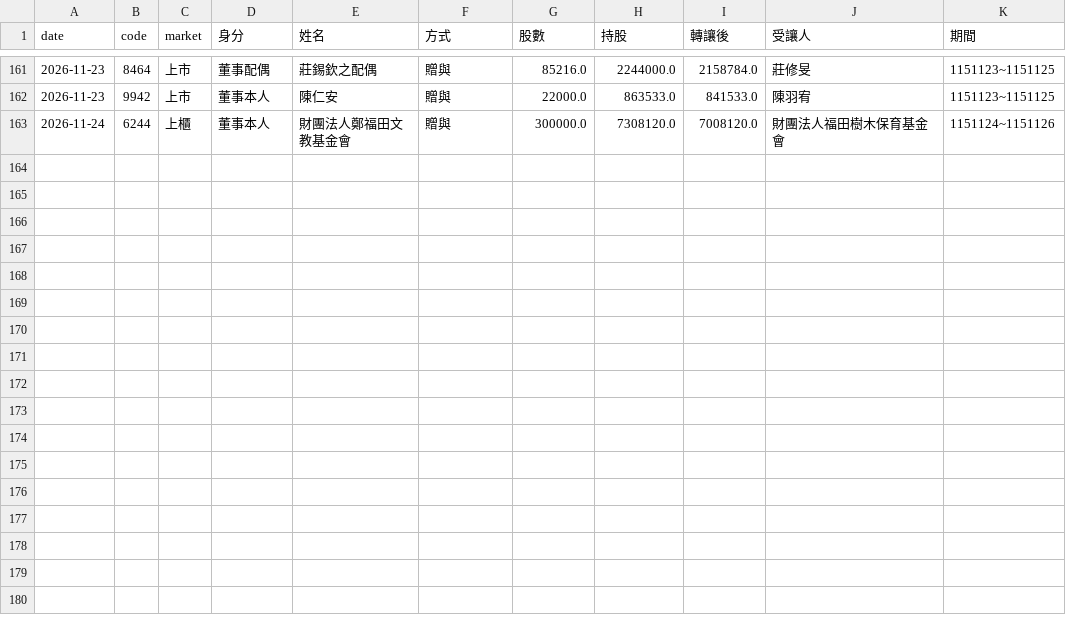
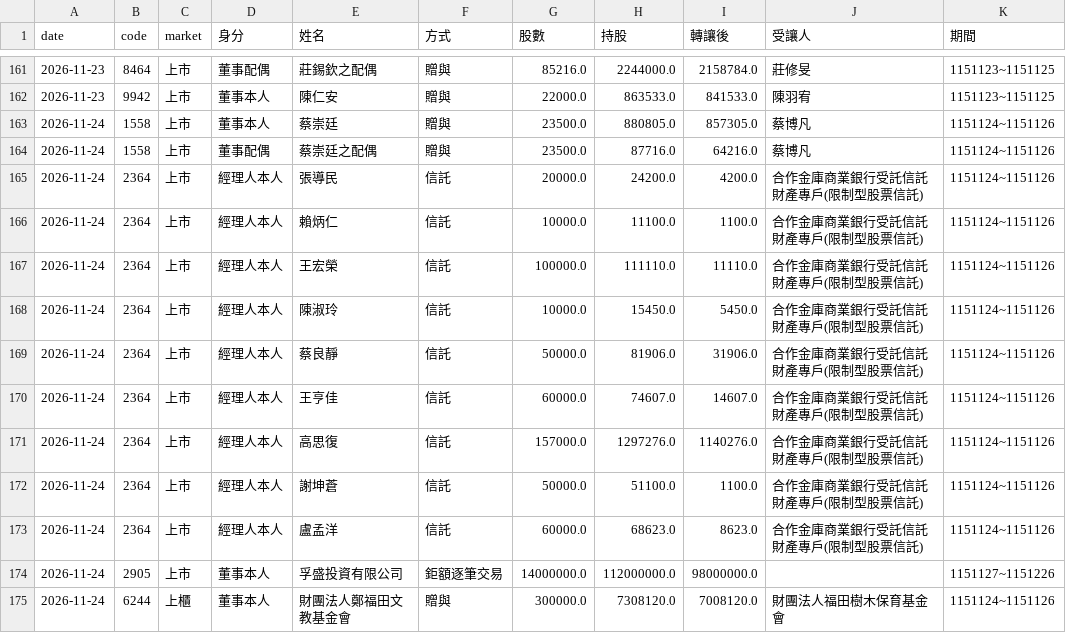
Before and after one commit to gelu27/Stock-lab, a CSV file: data/insider_transfer.csv, drawn as a sheet; only a part is shown, gaps mark what is left out.

```diff
--- a/data/insider_transfer.csv
+++ b/data/insider_transfer.csv
@@ -162,2 +162,14 @@ date,code,market,身分,姓名,方式,股數,持股,轉讓後,受讓人,期間
 2026-11-23,9942,上市,董事本人,陳仁安,贈與,22000.0,863533.0,841533.0,陳羽宥,1151123~1151125
+2026-11-24,1558,上市,董事本人,蔡崇廷,贈與,23500.0,880805.0,857305.0,蔡博凡,1151124~1151126
+2026-11-24,1558,上市,董事配偶,蔡崇廷之配偶,贈與,23500.0,87716.0,64216.0,蔡博凡,1151124~1151126
+2026-11-24,2364,上市,經理人本人,張導民,信託,20000.0,24200.0,4200.0,合作金庫商業銀行受託信託財產專戶(限制型股票信託),1151124~1151126
+2026-11-24,2364,上市,經理人本人,賴炳仁,信託,10000.0,11100.0,1100.0,合作金庫商業銀行受託信託財產專戶(限制型股票信託),1151124~1151126
+2026-11-24,2364,上市,經理人本人,王宏榮,信託,100000.0,111110.0,11110.0,合作金庫商業銀行受託信託財產專戶(限制型股票信託),1151124~1151126
+2026-11-24,2364,上市,經理人本人,陳淑玲,信託,10000.0,15450.0,5450.0,合作金庫商業銀行受託信託財產專戶(限制型股票信託),1151124~1151126
+2026-11-24,2364,上市,經理人本人,蔡良靜,信託,50000.0,81906.0,31906.0,合作金庫商業銀行受託信託財產專戶(限制型股票信託),1151124~1151126
+2026-11-24,2364,上市,經理人本人,王亨佳,信託,60000.0,74607.0,14607.0,合作金庫商業銀行受託信託財產專戶(限制型股票信託),1151124~1151126
+2026-11-24,2364,上市,經理人本人,高思復,信託,157000.0,1297276.0,1140276.0,合作金庫商業銀行受託信託財產專戶(限制型股票信託),1151124~1151126
+2026-11-24,2364,上市,經理人本人,謝坤蒼,信託,50000.0,51100.0,1100.0,合作金庫商業銀行受託信託財產專戶(限制型股票信託),1151124~1151126
+2026-11-24,2364,上市,經理人本人,盧孟洋,信託,60000.0,68623.0,8623.0,合作金庫商業銀行受託信託財產專戶(限制型股票信託),1151124~1151126
+2026-11-24,2905,上市,董事本人,孚盛投資有限公司,鉅額逐筆交易,14000000.0,112000000.0,98000000.0,,1151127~1151226
 2026-11-24,6244,上櫃,董事本人,財團法人鄭福田文教基金會,贈與,300000.0,7308120.0,7008120.0,財團法人福田樹木保育基金會,1151124~1151126
```
Also changed, not shown: data/fundamental/dividend_upcoming.csv, data/fx.csv, 8 other files.
